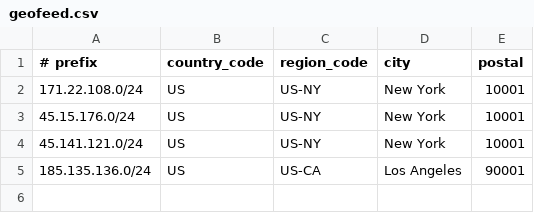
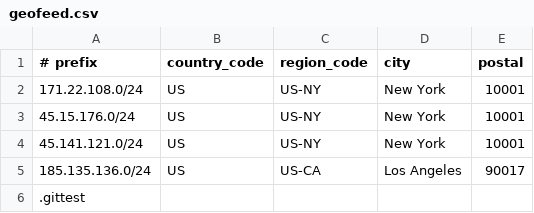
Before and after one commit to lpellegr/geofeed, a CSV file: geofeed.csv, drawn as a sheet.

Commit message:
Update geofeed.csv
test

```diff
--- a/geofeed.csv
+++ b/geofeed.csv
@@ -4,2 +4,3 @@
 45.141.121.0/24,US,US-NY,New York,10001
-185.135.136.0/24,US,US-CA,Los Angeles,90001
+185.135.136.0/24,US,US-CA,Los Angeles,90017
+.gittest
```
